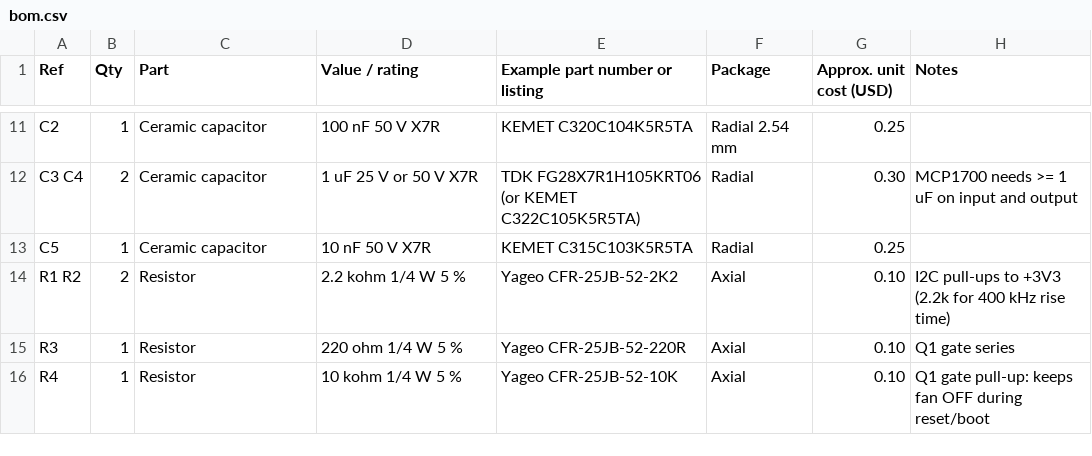
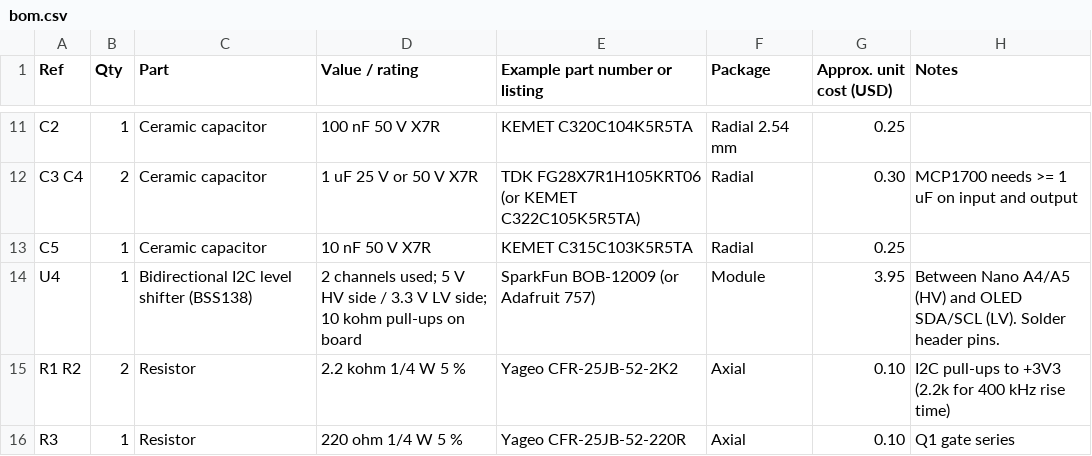
Before and after one commit to seesharp15/cloudline-fan-controller, a CSV file: hardware/bom.csv, drawn as a sheet; only a part is shown, gaps mark what is left out; the shorter side is filled out with more unchanged rows.

```diff
--- a/hardware/bom.csv
+++ b/hardware/bom.csv
@@ -13,2 +13,3 @@ C3 C4,2,Ceramic capacitor,1 uF 25 V or 50 V X7R,TDK FG28X7R1H105KRT06 (or KEMET
 C5,1,Ceramic capacitor,10 nF 50 V X7R,KEMET C315C103K5R5TA,Radial,0.25,
+U4,1,Bidirectional I2C level shifter (BSS138),2 channels used; 5 V HV side / 3.3 V LV side; 10 kohm pull-ups on board,SparkFun BOB-12009 (or Adafruit 757),Module,3.95,Between Nano A4/A5 (HV) and OLED SDA/SCL (LV). Solder header pins.
 R1 R2,2,Resistor,2.2 kohm 1/4 W 5 %,Yageo CFR-25JB-52-2K2,Axial,0.10,I2C pull-ups to +3V3 (2.2k for 400 kHz rise time)
```
Also changed, not shown: 26 other files.
